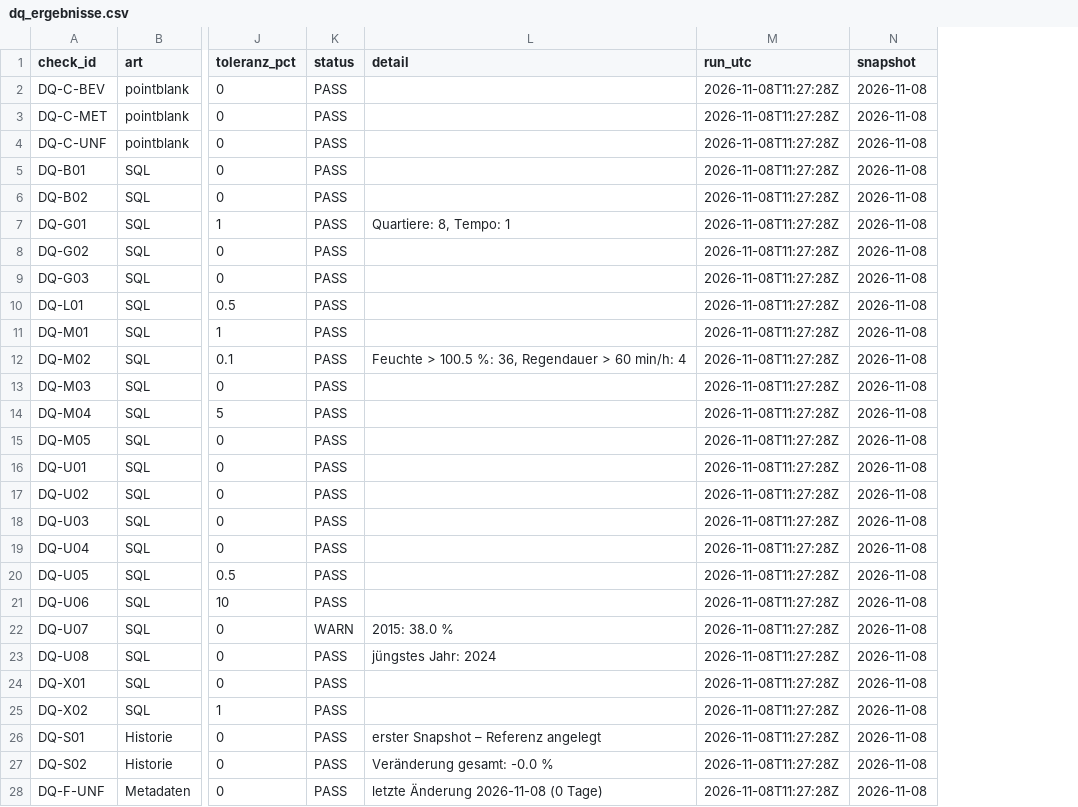
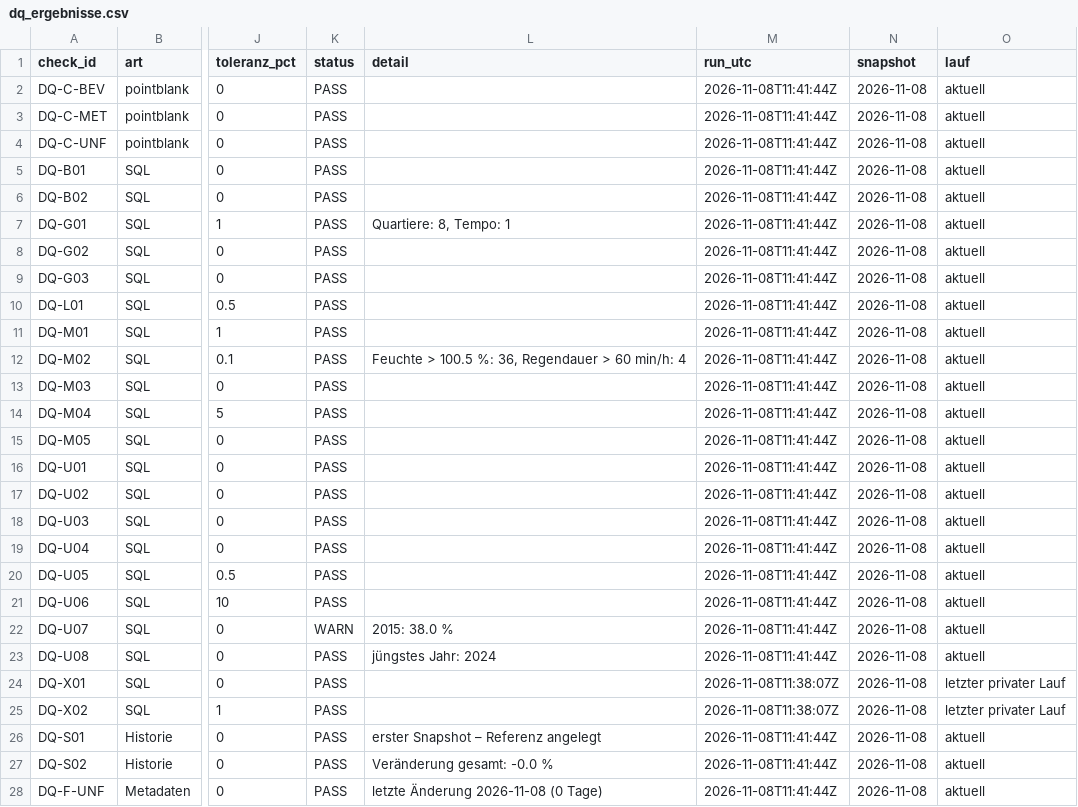
Before and after one commit to ffahrenb/zurich-road-accidents, a CSV file: export/dq/dq_ergebnisse.csv, drawn as a sheet; only a part is shown, gaps mark what is left out; the diff covers the shown part only; the diff names each change by its address in the sheet, - before the commit and + after, or states it on an @@ line.

```diff
--- a/export/dq/dq_ergebnisse.csv
+++ b/export/dq/dq_ergebnisse.csv
+column O (lauf), rows 2-28: aktuell | aktuell | aktuell | aktuell | aktuell | aktuell | aktuell | aktuell | aktuell | aktuell | aktuell | aktuell | aktuell | aktuell | aktuell | aktuell | aktuell | aktuell | aktuell | aktuell | aktuell | aktuell | letzter privater Lauf | letzter privater Lauf | aktuell | aktuell | aktuell
-M2:M23 (run_utc): 2026-11-08T11:27:28Z
+M2:M23 (run_utc): 2026-11-08T11:41:44Z
-M24:M25 (run_utc): 2026-11-08T11:27:28Z
+M24:M25 (run_utc): 2026-11-08T11:38:07Z
-M26:M28 (run_utc): 2026-11-08T11:27:28Z
+M26:M28 (run_utc): 2026-11-08T11:41:44Z
```
Also changed, not shown: 6 edited cells elsewhere in this file, export/dq/dq_verlauf.csv, export/dq/manifest.csv, 5 other files.
